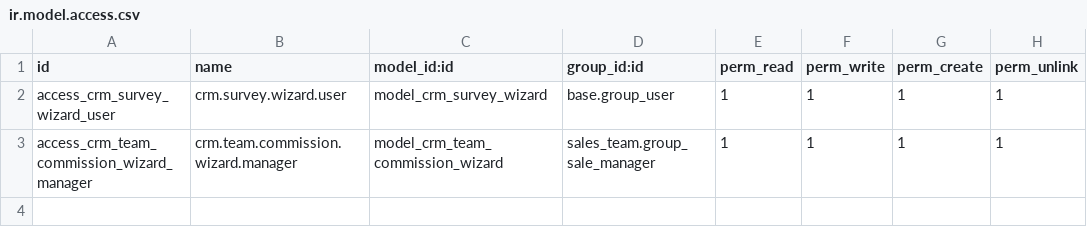
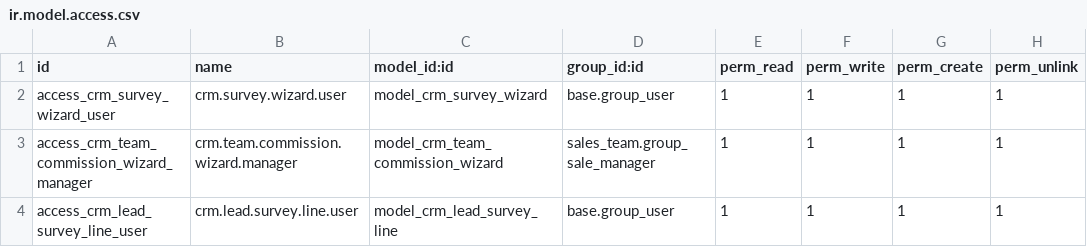
Before and after one commit to vuthienphu/doimoi, a CSV file: dcg_custom_crm/security/ir.model.access.csv, drawn as a sheet; the diff names each change by its address in the sheet, - before the commit and + after, or states it on an @@ line.

```diff
--- a/dcg_custom_crm/security/ir.model.access.csv
+++ b/dcg_custom_crm/security/ir.model.access.csv
+row 4: access_crm_lead_survey_line_user | crm.lead.survey.line.user | model_crm_lead_survey_line | base.group_user | 1 | 1 | 1 | 1
```
Also changed, not shown: 19 other files.
